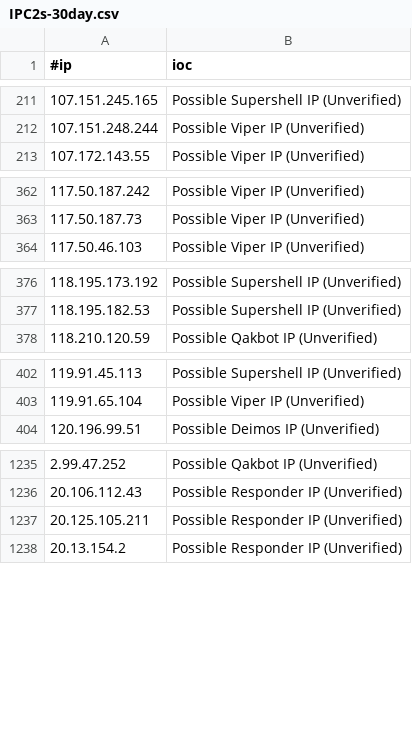
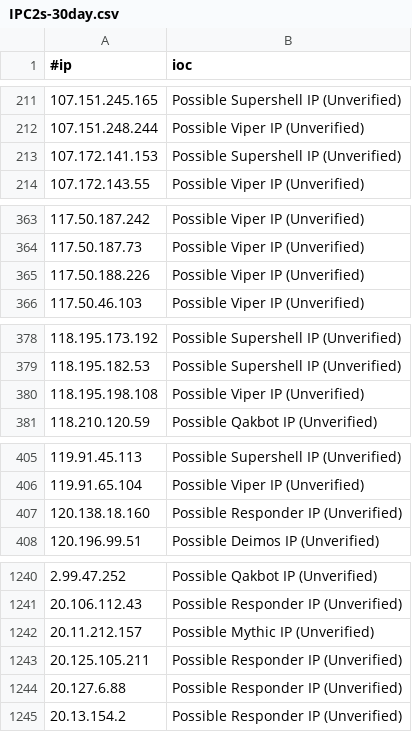
Before and after one commit to beac0n5/C2IntelFeeds, a CSV file: feeds/unverified/IPC2s-30day.csv, drawn as a sheet; only a part is shown, gaps mark what is left out; the diff covers the shown part only.

```diff
--- a/feeds/unverified/IPC2s-30day.csv
+++ b/feeds/unverified/IPC2s-30day.csv
@@ -212,2 +212,3 @@
 107.151.248.244,Possible Viper IP (Unverified)
+107.172.141.153,Possible Supershell IP (Unverified)
 107.172.143.55,Possible Viper IP (Unverified)
@@ -363,2 +364,3 @@
 117.50.187.73,Possible Viper IP (Unverified)
+117.50.188.226,Possible Viper IP (Unverified)
 117.50.46.103,Possible Viper IP (Unverified)
@@ -377,2 +379,3 @@
 118.195.182.53,Possible Supershell IP (Unverified)
+118.195.198.108,Possible Viper IP (Unverified)
 118.210.120.59,Possible Qakbot IP (Unverified)
@@ -403,2 +406,3 @@
 119.91.65.104,Possible Viper IP (Unverified)
+120.138.18.160,Possible Responder IP (Unverified)
 120.196.99.51,Possible Deimos IP (Unverified)
@@ -1236,3 +1241,5 @@
 20.106.112.43,Possible Responder IP (Unverified)
+20.11.212.157,Possible Mythic IP (Unverified)
 20.125.105.211,Possible Responder IP (Unverified)
+20.127.6.88,Possible Responder IP (Unverified)
 20.13.154.2,Possible Responder IP (Unverified)
```
Also changed, not shown: 13 added rows and 2 removed rows elsewhere in this file, feeds/IPC2s-30day.csv, feeds/IPC2s.csv, 19 other files.
